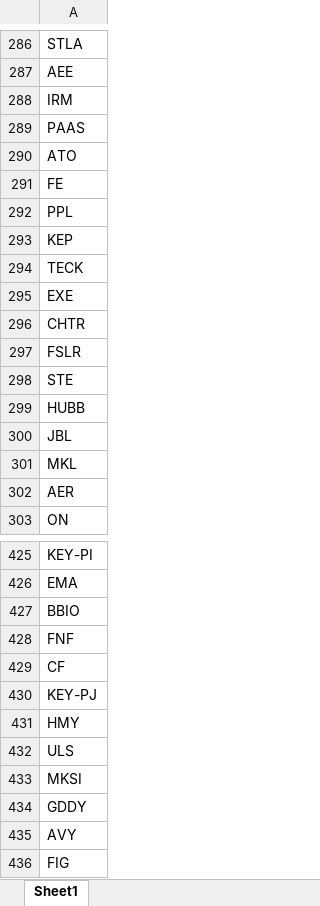
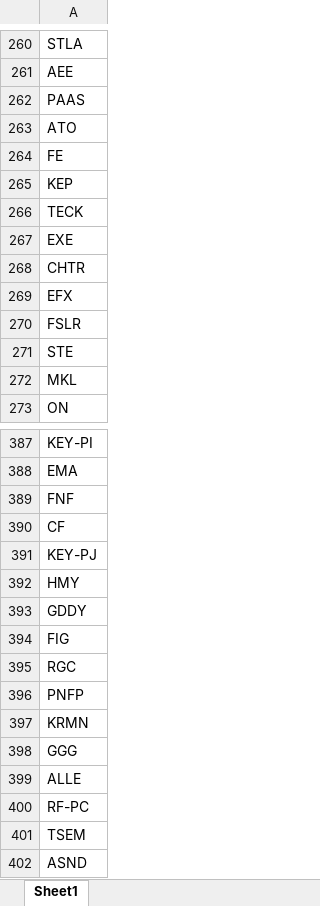
Before and after one commit to fbali10-ux/ABD_ikili_dip, an Excel workbook: scan_skipped.xlsx, sheet Sheet1, drawn as a sheet; only a part is shown, gaps mark what is left out; the shorter side is filled out with more unchanged rows; values as stored, in another font and other column widths than the file's, no borders; removed rows and columns are numbered as before the commit, all else as after; the diff covers the shown part only; the diff names each change by its address in the sheet, - before the commit and + after, or states it on an @@ line.

```diff
--- a/scan_skipped.xlsx (sheet Sheet1)
+++ b/scan_skipped.xlsx (sheet Sheet1)
-row 288: IRM
-row 292: PPL
+row 269: EFX
-row 299: HUBB
-row 300: JBL
-row 302: AER
-row 427: BBIO
-row 432: ULS
-row 433: MKSI
-row 435: AVY
```
Also changed, not shown: 2 added rows, 47 removed rows and 2 edited cells elsewhere in this sheet, dip_yakalama_daily_120dip_rebound_sonuclar.xlsx, 1 other file.
